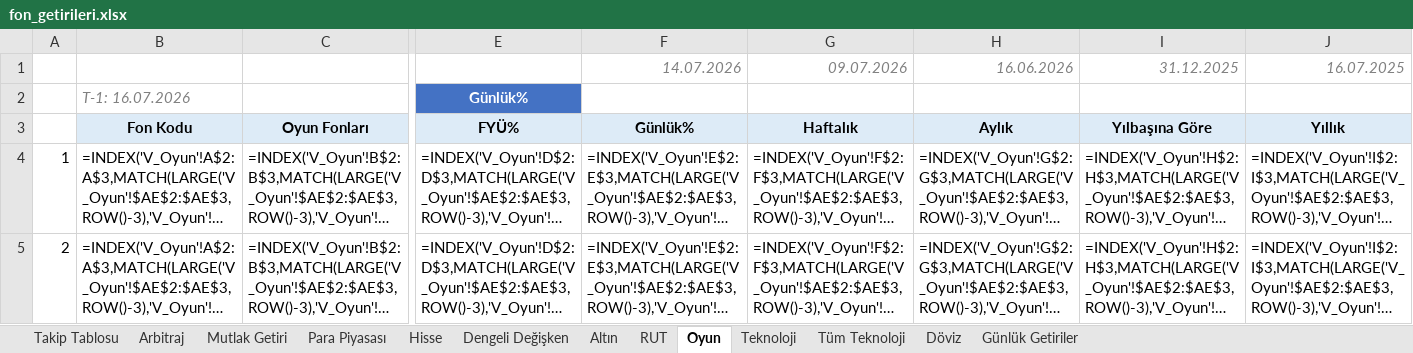
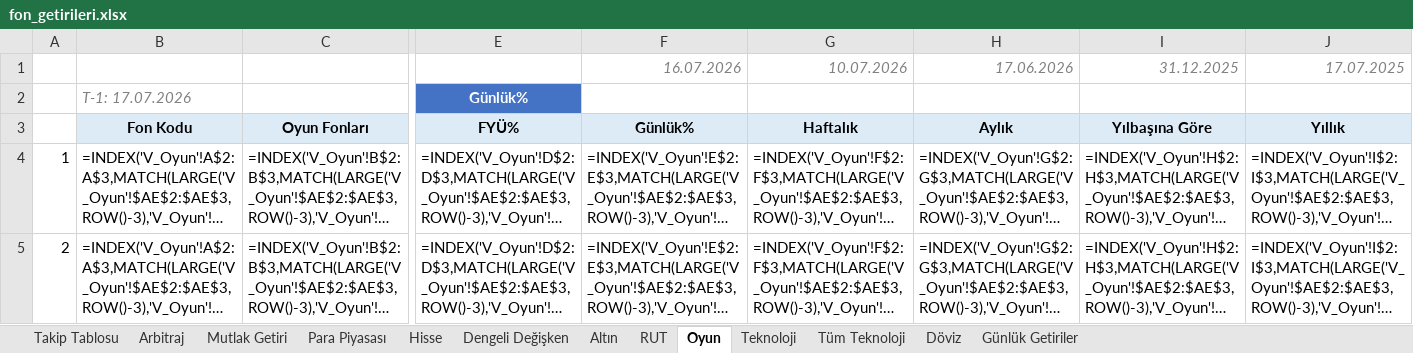
Before and after one commit to arhanatav/tahvil-raporlari, an Excel workbook: fon_getirileri.xlsx, sheet Oyun, drawn as a sheet; only a part is shown, gaps mark what is left out; long unchanged cells end in …; values as stored, in another font and other column widths than the file's, no borders; formulas without a stored value are shown as written; conditional formats not drawn; the diff names each change by its address in the sheet, - before the commit and + after, or states it on an @@ line.

```diff
--- a/fon_getirileri.xlsx (sheet Oyun)
+++ b/fon_getirileri.xlsx (sheet Oyun)
-F1 (Günlük%): 14.07.2026
+F1 (Günlük%): 16.07.2026
-G1 (Haftalık): 09.07.2026
+G1 (Haftalık): 10.07.2026
-H1 (Aylık): 16.06.2026
+H1 (Aylık): 17.06.2026
-J1 (Yıllık): 16.07.2025
+J1 (Yıllık): 17.07.2025
-B2 (Fon Kodu): T-1: 16.07.2026
+B2 (Fon Kodu): T-1: 17.07.2026
```
Also changed, not shown: sheet Günlük Getiriler, sheet RUT, sheet Arbitraj, sheet Teknoloji, sheet Mutlak Getiri, sheet Döviz, 5 more sheets.
